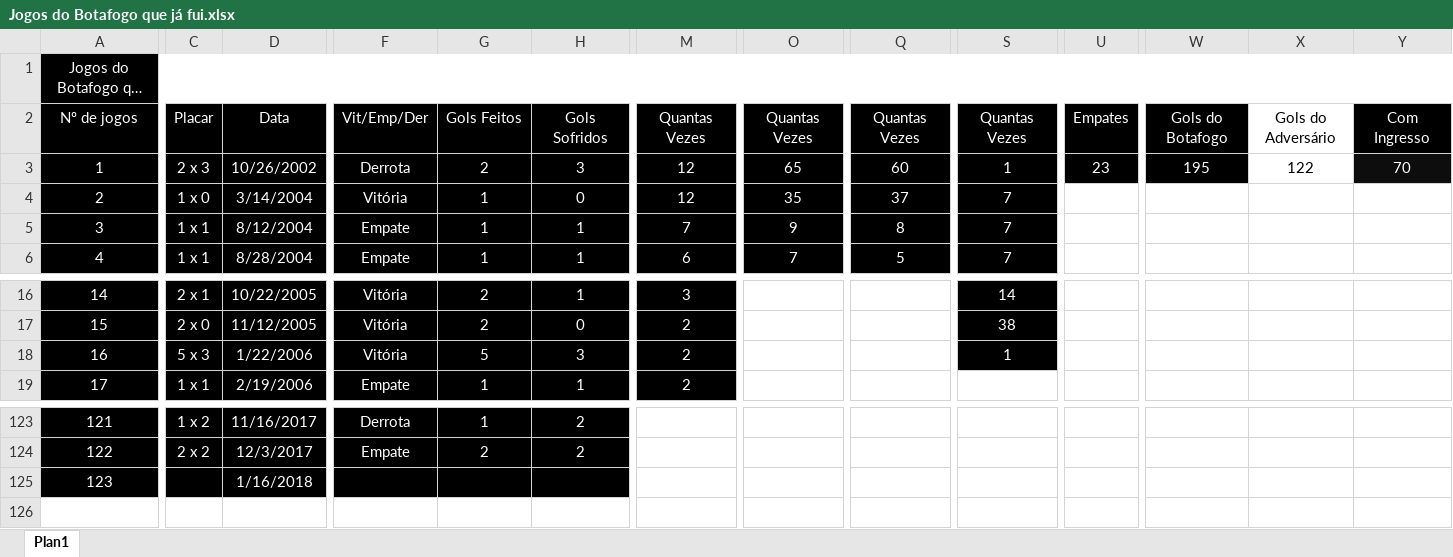
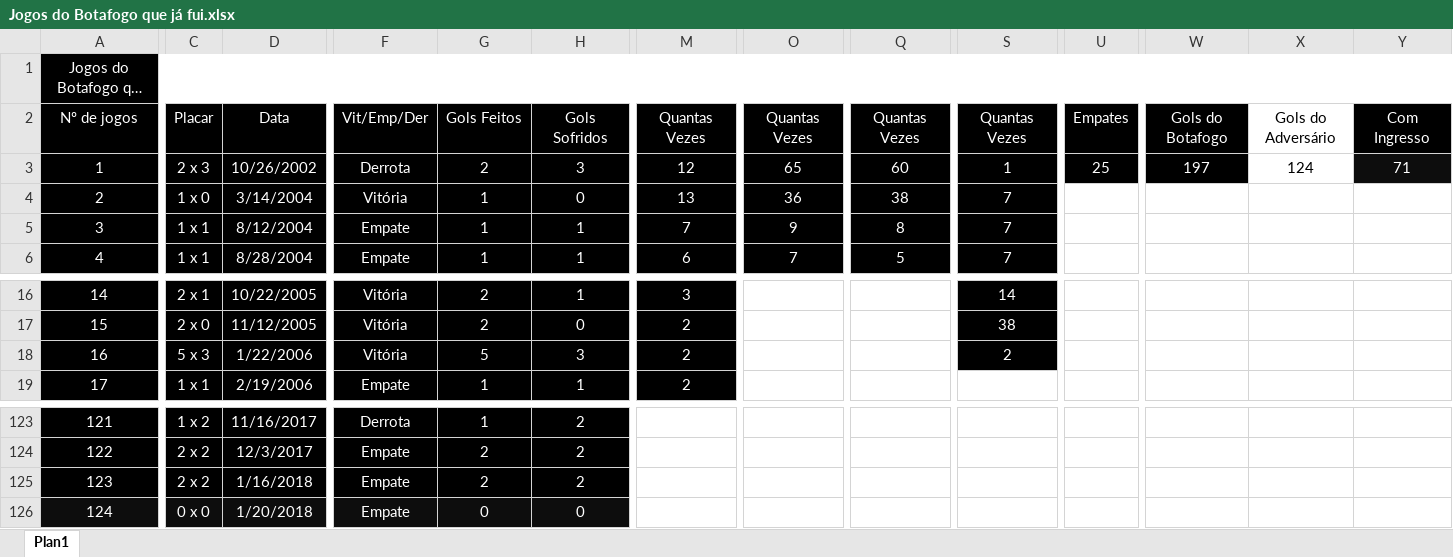
Before and after one commit to henriquebafilho/JogosDoBotafogo, an Excel workbook: Jogos do Botafogo que já fui.xlsx, sheet Plan1, drawn as a sheet; only a part is shown, gaps mark what is left out; long unchanged cells end in …; values as stored, in another font and other column widths than the file's, no borders; rows hold the shown columns only; the diff names each change by its address in the sheet, - before the commit and + after, or states it on an @@ line.

Commit message:
Bota x flu 20012018

```diff
--- a/Jogos do Botafogo que já fui.xlsx (sheet Plan1)
+++ b/Jogos do Botafogo que já fui.xlsx (sheet Plan1)
-U3: 23
+U3: 25
-W3: 195
+W3: 197
-X3: 122
+X3: 124
-Y3: 70
+Y3: 71
-M4: 12
+M4: 13
-O4: 35
+O4: 36
-Q4: 37
+Q4: 38
-S18: 1
+S18: 2
-C125: (empty)
+C125: 2 x 2
-F125: (empty)
+F125: Empate
-G125: (empty)
+G125: 2
-H125: (empty)
+H125: 2
+row 126: 124 | 0 x 0 | 1/20/2018 | Empate | 0 | 0
```
